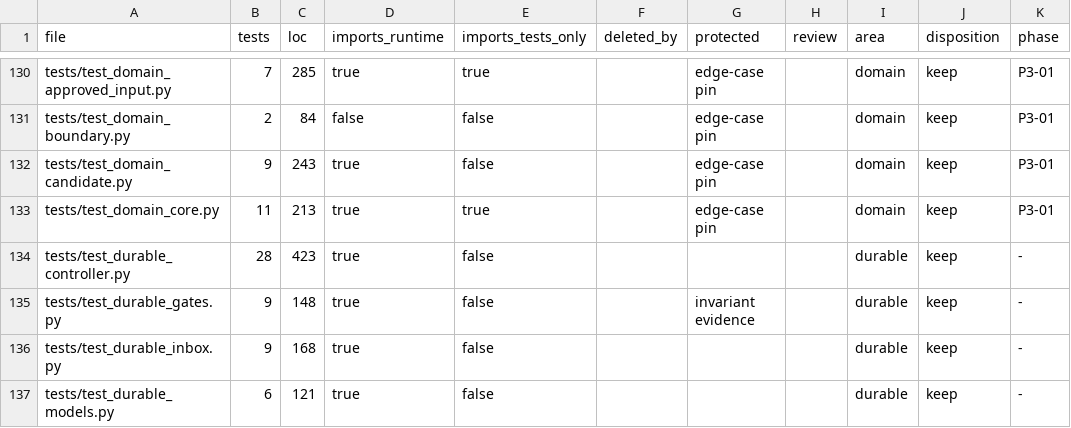
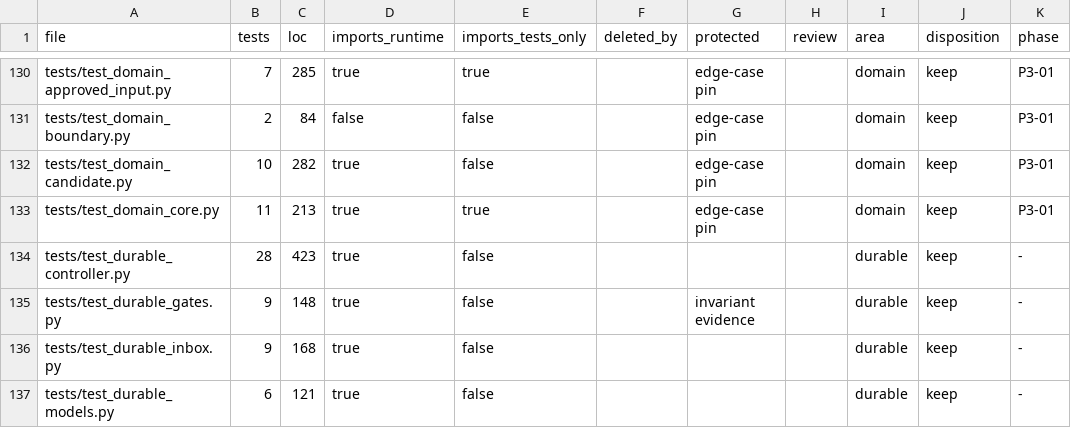
Before and after one commit to forcewake/forge, a CSV file: docs/roadmap/2026-09-29-simplification/test-ledger.csv, drawn as a sheet; only a part is shown, gaps mark what is left out; the diff names each change by its address in the sheet, - before the commit and + after, or states it on an @@ line.

```diff
--- a/docs/roadmap/2026-09-29-simplification/test-ledger.csv
+++ b/docs/roadmap/2026-09-29-simplification/test-ledger.csv
-B132 (tests): 9
+B132 (tests): 10
-C132 (loc): 243
+C132 (loc): 282
```
Also changed, not shown: 3 other files.
